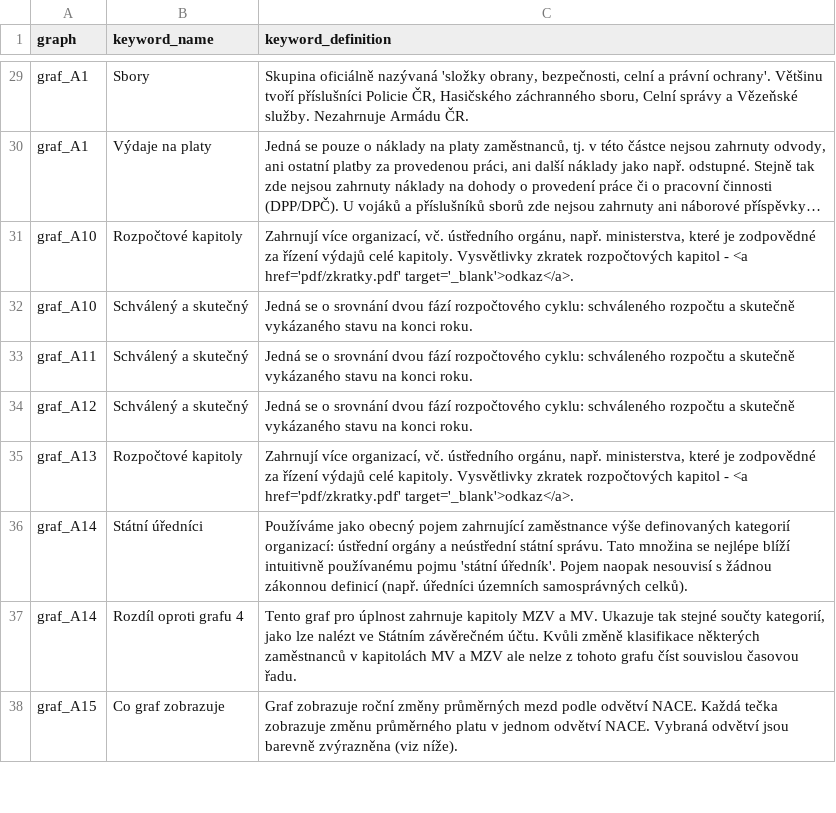
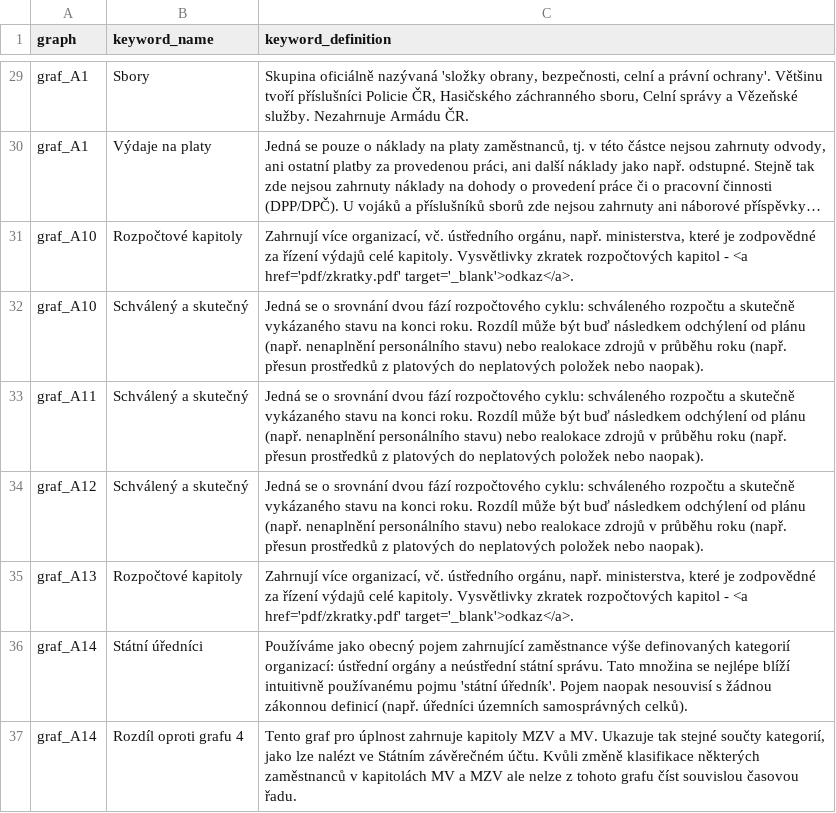
Before and after one commit to idea-cergeei/studie-urednici, a CSV file: keywords.csv, drawn as a sheet; only a part is shown, gaps mark what is left out; the shorter side is filled out with more unchanged rows; long unchanged cells end in ….

Commit message:
Explain budget diff

```diff
--- a/keywords.csv
+++ b/keywords.csv
@@ -31,5 +31,5 @@
 "graf_A10","Rozpočtové kapitoly","Zahrnují více organizací, vč. ústředního orgánu, např. ministerstva, které je zodpovědné za řízení výdajů celé kapitoly. Vysvětlivky zkratek rozpočtových kapitol - <a href='pdf/zkratky.pdf' target='_blank'>odkaz</a>."
-"graf_A10","Schválený a skutečný","Jedná se o srovnání dvou fází rozpočtového cyklu: schváleného rozpočtu a skutečně vykázaného stavu na konci roku."
-"graf_A11","Schválený a skutečný","Jedná se o srovnání dvou fází rozpočtového cyklu: schváleného rozpočtu a skutečně vykázaného stavu na konci roku."
-"graf_A12","Schválený a skutečný","Jedná se o srovnání dvou fází rozpočtového cyklu: schváleného rozpočtu a skutečně vykázaného stavu na konci roku."
+"graf_A10","Schválený a skutečný","Jedná se o srovnání dvou fází rozpočtového cyklu: schváleného rozpočtu a skutečně vykázaného stavu na konci roku. Rozdíl může být buď následkem odchýlení od plánu (např. nenaplnění personálního stavu) nebo realokace zdrojů v průběhu roku (např. přesun prostředků z platových do neplatových položek nebo naopak)."
+"graf_A11","Schválený a skutečný","Jedná se o srovnání dvou fází rozpočtového cyklu: schváleného rozpočtu a skutečně vykázaného stavu na konci roku. Rozdíl může být buď následkem odchýlení od plánu (např. nenaplnění personálního stavu) nebo realokace zdrojů v průběhu roku (např. přesun prostředků z platových do neplatových položek nebo naopak)."
+"graf_A12","Schválený a skutečný","Jedná se o srovnání dvou fází rozpočtového cyklu: schváleného rozpočtu a skutečně vykázaného stavu na konci roku. Rozdíl může být buď následkem odchýlení od plánu (např. nenaplnění personálního stavu) nebo realokace zdrojů v průběhu roku (např. přesun prostředků z platových do neplatových položek nebo naopak)."
 "graf_A13","Rozpočtové kapitoly","Zahrnují více organizací, vč. ústředního orgánu, např. ministerstva, které je zodpovědné za řízení výdajů celé kapitoly. Vysvětlivky zkratek rozpočtových kapitol - <a href='pdf/zkratky.pdf' target='_blank'>odkaz</a>."
```
